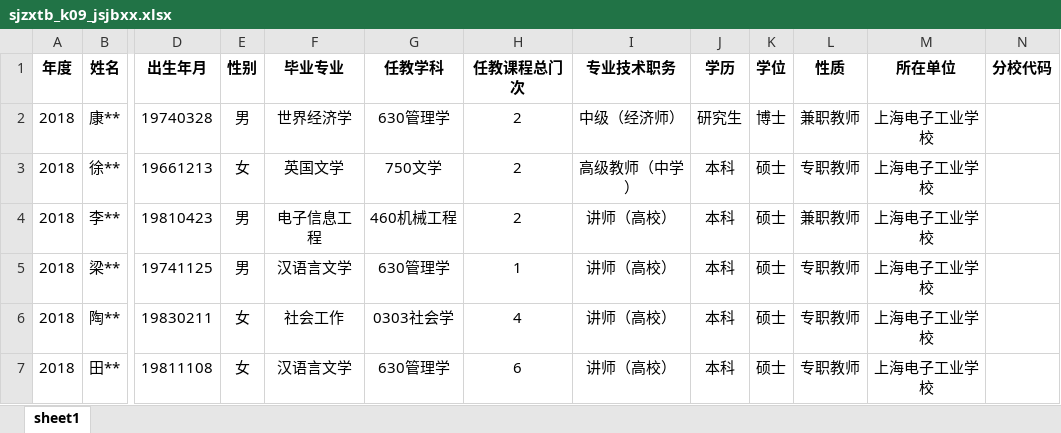
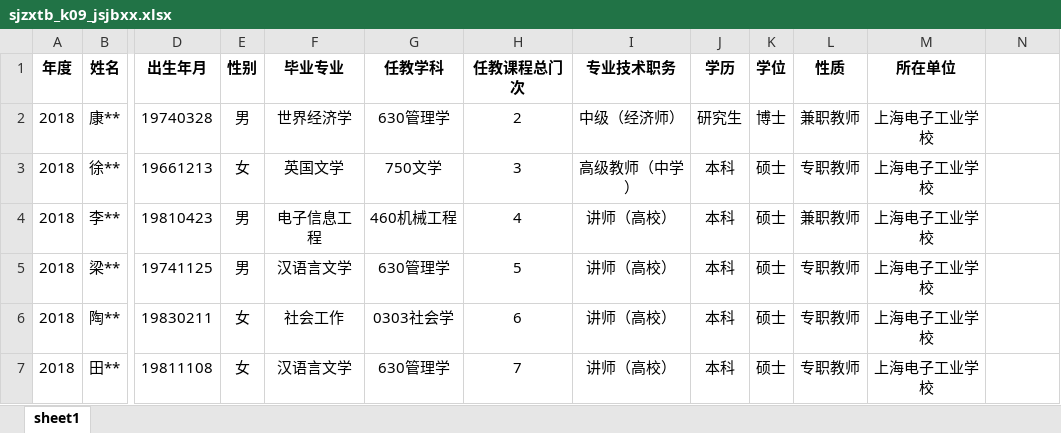
Before and after one commit to 2285561715/souAudit, an Excel workbook: src/assets/zxsj_mb/sjzxtb_k09_jsjbxx.xlsx, sheet sheet1, drawn as a sheet; only a part is shown, gaps mark what is left out; values as stored, in another font and other column widths than the file's, no borders; the diff names each change by its address in the sheet, - before the commit and + after, or states it on an @@ line.

```diff
--- a/src/assets/zxsj_mb/sjzxtb_k09_jsjbxx.xlsx (sheet sheet1)
+++ b/src/assets/zxsj_mb/sjzxtb_k09_jsjbxx.xlsx (sheet sheet1)
-N1: 分校代码
+N1: (empty)
-H3 (任教课程总门次): 2
+H3 (任教课程总门次): 3
-H4 (任教课程总门次): 2
+H4 (任教课程总门次): 4
-H5 (任教课程总门次): 1
+H5 (任教课程总门次): 5
-H6 (任教课程总门次): 4
+H6 (任教课程总门次): 6
-H7 (任教课程总门次): 6
+H7 (任教课程总门次): 7
```
Also changed, not shown: src/assets/zxsj_mb/sjzxtb_k10_glryxx.xlsx, 33 other files.
